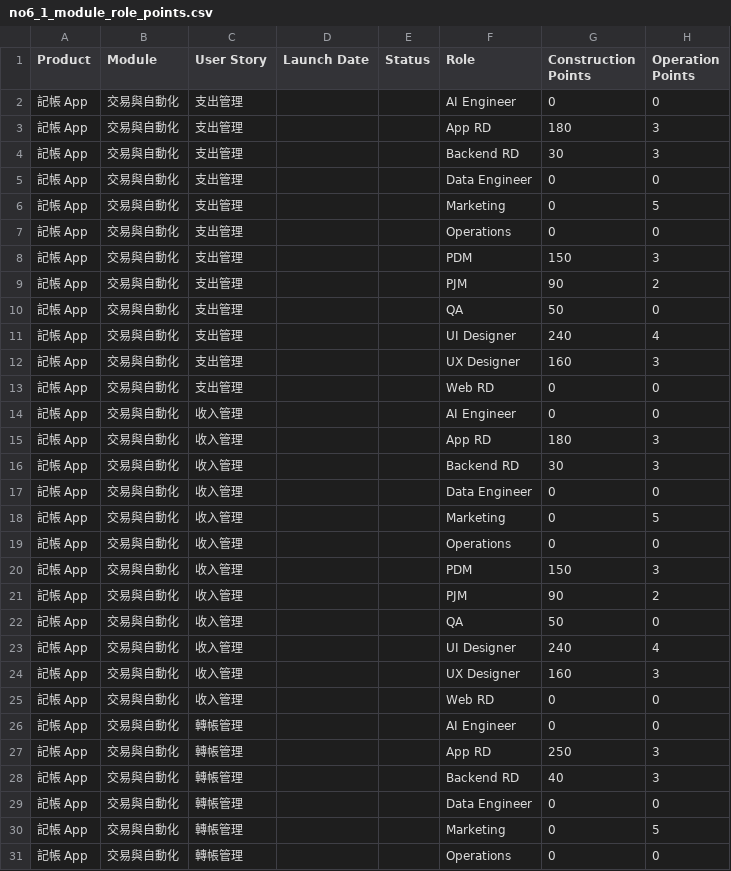
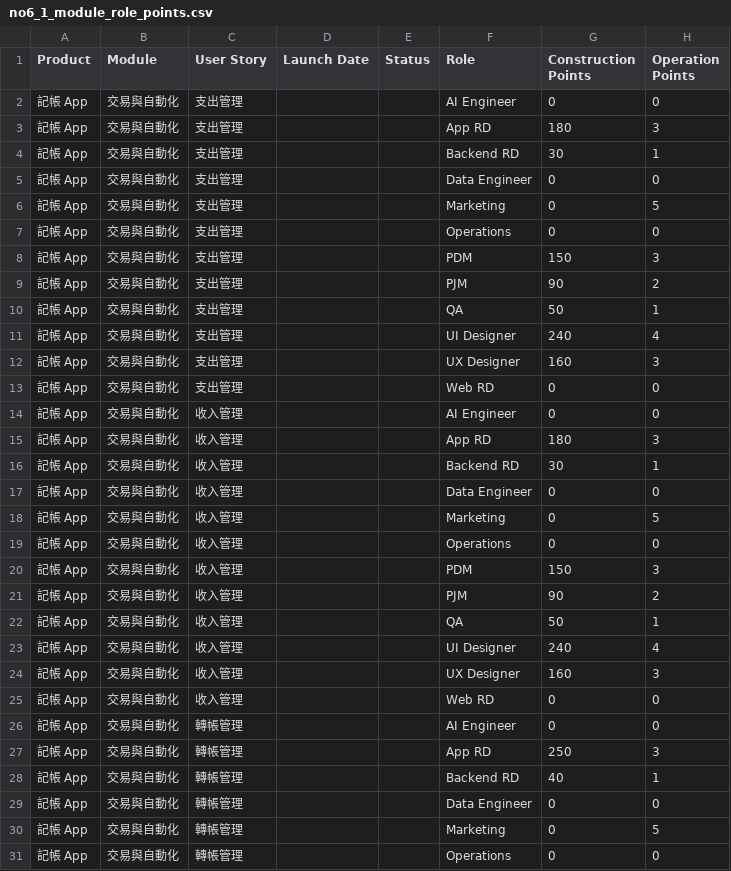
Before and after one commit to almightyken0425/SuSuGiGiSpec, a CSV file: no2_equity_model/no6_1_module_role_points.csv, drawn as a sheet; only a part is shown; the diff covers the shown part only.

Commit message:
update QA equity

```diff
--- a/no2_equity_model/no6_1_module_role_points.csv
+++ b/no2_equity_model/no6_1_module_role_points.csv
@@ -3,3 +3,3 @@
 記帳 App,交易與自動化,支出管理,,,App RD,180,3
-記帳 App,交易與自動化,支出管理,,,Backend RD,30,3
+記帳 App,交易與自動化,支出管理,,,Backend RD,30,1
 記帳 App,交易與自動化,支出管理,,,Data Engineer,0,0
@@ -9,3 +9,3 @@
 記帳 App,交易與自動化,支出管理,,,PJM,90,2
-記帳 App,交易與自動化,支出管理,,,QA,50,0
+記帳 App,交易與自動化,支出管理,,,QA,50,1
 記帳 App,交易與自動化,支出管理,,,UI Designer,240,4
@@ -15,3 +15,3 @@
 記帳 App,交易與自動化,收入管理,,,App RD,180,3
-記帳 App,交易與自動化,收入管理,,,Backend RD,30,3
+記帳 App,交易與自動化,收入管理,,,Backend RD,30,1
 記帳 App,交易與自動化,收入管理,,,Data Engineer,0,0
@@ -21,3 +21,3 @@
 記帳 App,交易與自動化,收入管理,,,PJM,90,2
-記帳 App,交易與自動化,收入管理,,,QA,50,0
+記帳 App,交易與自動化,收入管理,,,QA,50,1
 記帳 App,交易與自動化,收入管理,,,UI Designer,240,4
@@ -27,3 +27,3 @@
 記帳 App,交易與自動化,轉帳管理,,,App RD,250,3
-記帳 App,交易與自動化,轉帳管理,,,Backend RD,40,3
+記帳 App,交易與自動化,轉帳管理,,,Backend RD,40,1
 記帳 App,交易與自動化,轉帳管理,,,Data Engineer,0,0
```
Also changed, not shown: 41 edited cells elsewhere in this file, no2_equity_model/no7_1_equity_summary_by_role.csv, no2_equity_model/no7_3_equity_consistency_analysis.csv.
